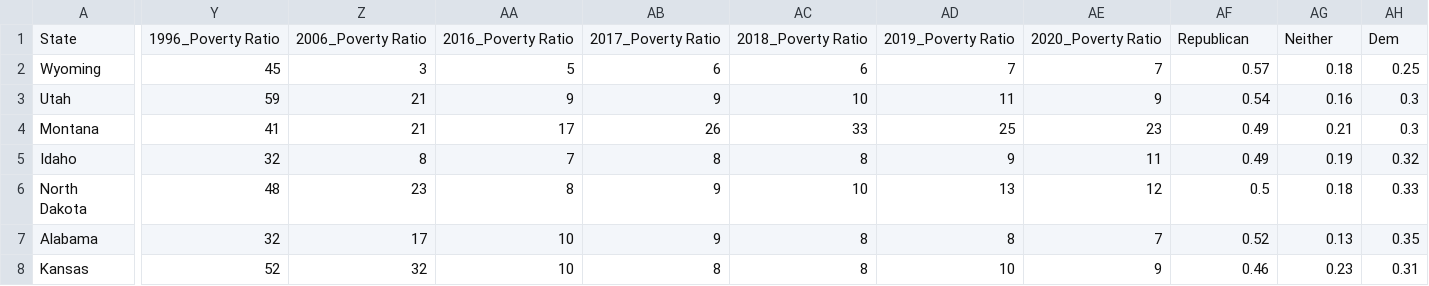
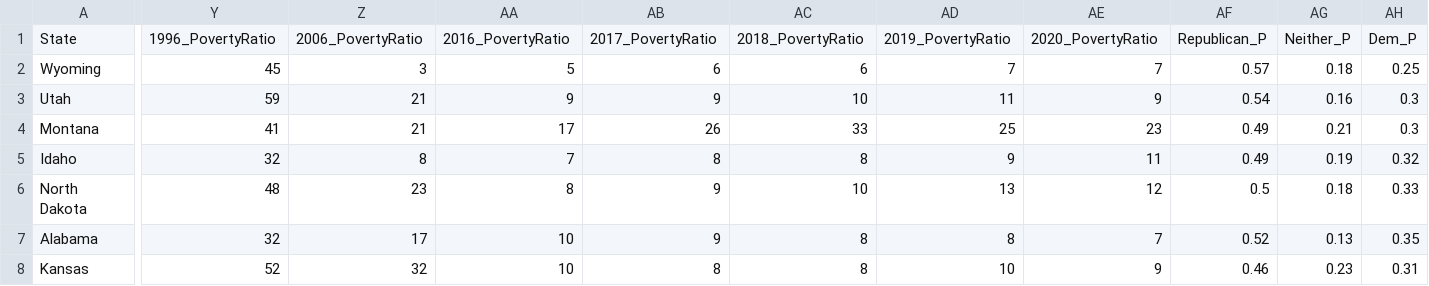
Before and after one commit to kerrizhang/RacePolicy, a CSV file: TANF_update.csv, drawn as a sheet; only a part is shown, gaps mark what is left out; the diff covers the shown part only; the diff names each change by its address in the sheet, - before the commit and + after, or states it on an @@ line.

Commit message:
Update TANF_update.csv

```diff
--- a/TANF_update.csv
+++ b/TANF_update.csv
-Y1: 1996_Poverty Ratio
+Y1: 1996_PovertyRatio
-Z1: 2006_Poverty Ratio
+Z1: 2006_PovertyRatio
-AA1: 2016_Poverty Ratio
+AA1: 2016_PovertyRatio
-AB1: 2017_Poverty Ratio
+AB1: 2017_PovertyRatio
-AC1: 2018_Poverty Ratio
+AC1: 2018_PovertyRatio
-AD1: 2019_Poverty Ratio
+AD1: 2019_PovertyRatio
-AE1: 2020_Poverty Ratio
+AE1: 2020_PovertyRatio
-AF1: Republican
+AF1: Republican_P
-AG1: Neither
+AG1: Neither_P
-AH1: Dem
+AH1: Dem_P
```
Also changed, not shown: 1 edited cell elsewhere in this file.
